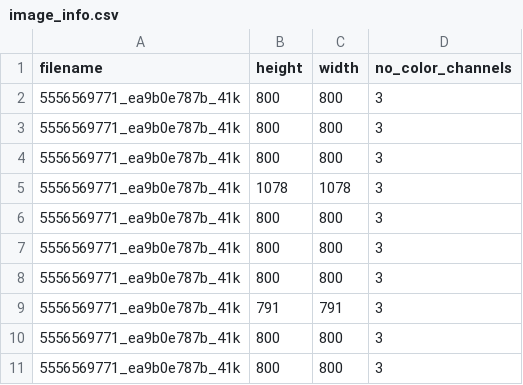
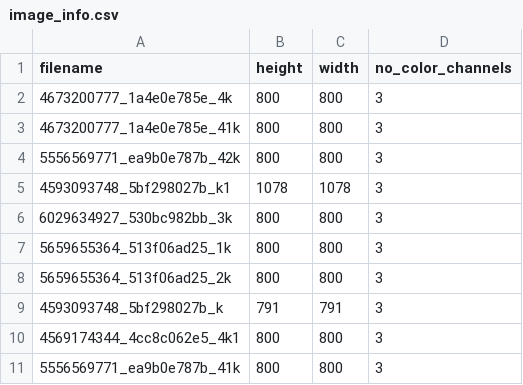
Before and after one commit to AstridSlet/CDS_Visual_Analytics, a CSV file: assignment_W1/output/image_info.csv, drawn as a sheet.

```diff
--- a/assignment_W1/output/image_info.csv
+++ b/assignment_W1/output/image_info.csv
@@ -1,11 +1,11 @@
 filename,height,width,no_color_channels
-5556569771_ea9b0e787b_41k,800,800,3
-5556569771_ea9b0e787b_41k,800,800,3
-5556569771_ea9b0e787b_41k,800,800,3
-5556569771_ea9b0e787b_41k,1078,1078,3
-5556569771_ea9b0e787b_41k,800,800,3
-5556569771_ea9b0e787b_41k,800,800,3
-5556569771_ea9b0e787b_41k,800,800,3
-5556569771_ea9b0e787b_41k,791,791,3
-5556569771_ea9b0e787b_41k,800,800,3
+4673200777_1a4e0e785e_4k,800,800,3
+4673200777_1a4e0e785e_41k,800,800,3
+5556569771_ea9b0e787b_42k,800,800,3
+4593093748_5bf298027b_k1,1078,1078,3
+6029634927_530bc982bb_3k,800,800,3
+5659655364_513f06ad25_1k,800,800,3
+5659655364_513f06ad25_2k,800,800,3
+4593093748_5bf298027b_k,791,791,3
+4569174344_4cc8c062e5_4k1,800,800,3
 5556569771_ea9b0e787b_41k,800,800,3
```
Also changed, not shown: 49 other files.
